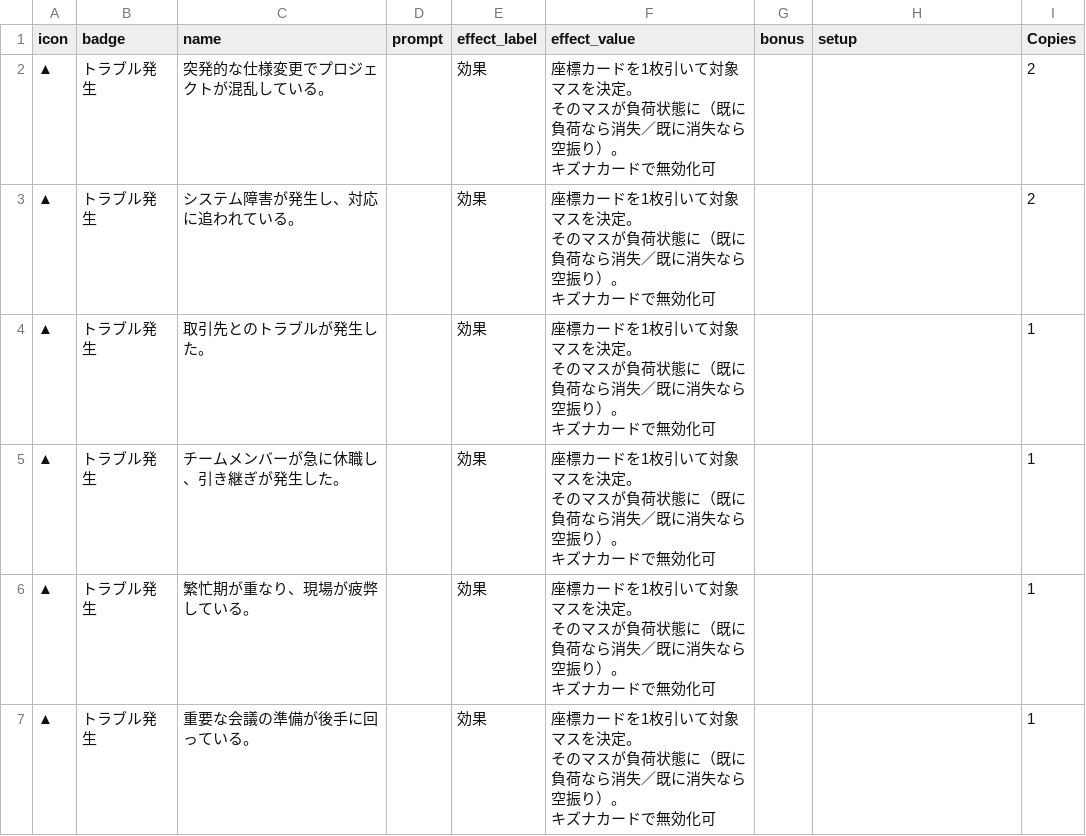
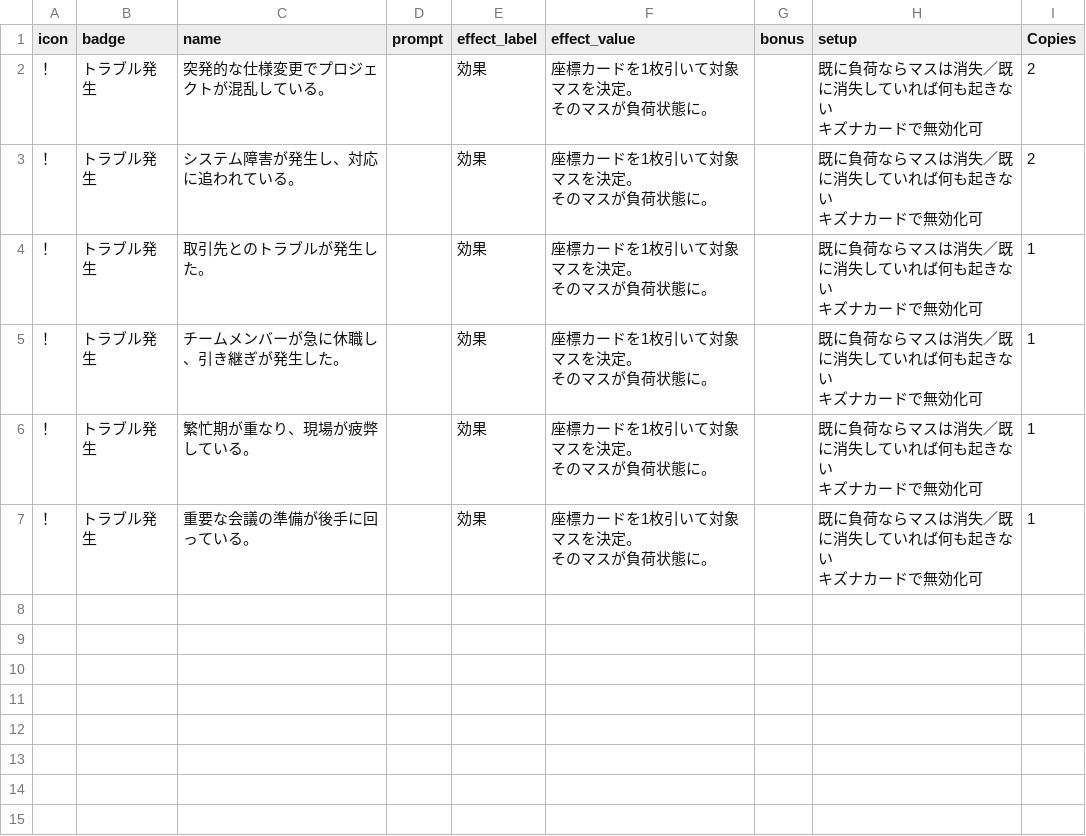
Before and after one commit to tetsunosuke/movil-boardgame-project, a CSV file: 印刷用/career-island/data/trouble.csv, drawn as a sheet.

```diff
--- a/印刷用/career-island/data/trouble.csv
+++ b/印刷用/career-island/data/trouble.csv
@@ -1,19 +1,19 @@
 icon,badge,name,prompt,effect_label,effect_value,bonus,setup,Copies
-▲,トラブル発生,突発的な仕様変更でプロジェクトが混乱している。,,効果,"座標カードを1枚引いて対象マスを決定。
-そのマスが負荷状態に（既に負荷なら消失／既に消失なら空振り）。
-キズナカードで無効化可",,,2
-▲,トラブル発生,システム障害が発生し、対応に追われている。,,効果,"座標カードを1枚引いて対象マスを決定。
-そのマスが負荷状態に（既に負荷なら消失／既に消失なら空振り）。
-キズナカードで無効化可",,,2
-▲,トラブル発生,取引先とのトラブルが発生した。,,効果,"座標カードを1枚引いて対象マスを決定。
-そのマスが負荷状態に（既に負荷なら消失／既に消失なら空振り）。
-キズナカードで無効化可",,,1
-▲,トラブル発生,チームメンバーが急に休職し、引き継ぎが発生した。,,効果,"座標カードを1枚引いて対象マスを決定。
-そのマスが負荷状態に（既に負荷なら消失／既に消失なら空振り）。
-キズナカードで無効化可",,,1
-▲,トラブル発生,繁忙期が重なり、現場が疲弊している。,,効果,"座標カードを1枚引いて対象マスを決定。
-そのマスが負荷状態に（既に負荷なら消失／既に消失なら空振り）。
-キズナカードで無効化可",,,1
-▲,トラブル発生,重要な会議の準備が後手に回っている。,,効果,"座標カードを1枚引いて対象マスを決定。
-そのマスが負荷状態に（既に負荷なら消失／既に消失なら空振り）。
-キズナカードで無効化可",,,1
+！,トラブル発生,突発的な仕様変更でプロジェクトが混乱している。,,効果,"座標カードを1枚引いて対象マスを決定。
+そのマスが負荷状態に。",,"既に負荷ならマスは消失／既に消失していれば何も起きない
+キズナカードで無効化可",2
+！,トラブル発生,システム障害が発生し、対応に追われている。,,効果,"座標カードを1枚引いて対象マスを決定。
+そのマスが負荷状態に。",,"既に負荷ならマスは消失／既に消失していれば何も起きない
+キズナカードで無効化可",2
+！,トラブル発生,取引先とのトラブルが発生した。,,効果,"座標カードを1枚引いて対象マスを決定。
+そのマスが負荷状態に。",,"既に負荷ならマスは消失／既に消失していれば何も起きない
+キズナカードで無効化可",1
+！,トラブル発生,チームメンバーが急に休職し、引き継ぎが発生した。,,効果,"座標カードを1枚引いて対象マスを決定。
+そのマスが負荷状態に。",,"既に負荷ならマスは消失／既に消失していれば何も起きない
+キズナカードで無効化可",1
+！,トラブル発生,繁忙期が重なり、現場が疲弊している。,,効果,"座標カードを1枚引いて対象マスを決定。
+そのマスが負荷状態に。",,"既に負荷ならマスは消失／既に消失していれば何も起きない
+キズナカードで無効化可",1
+！,トラブル発生,重要な会議の準備が後手に回っている。,,効果,"座標カードを1枚引いて対象マスを決定。
+そのマスが負荷状態に。",,"既に負荷ならマスは消失／既に消失していれば何も起きない
+キズナカードで無効化可",1
```
Also changed, not shown: 印刷用/career-island/data/dilemma.csv, 印刷用/career-island/data/labor.csv, 46 other files.
